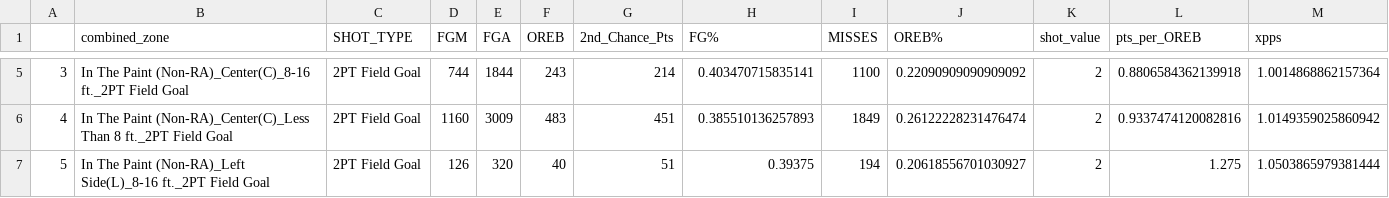
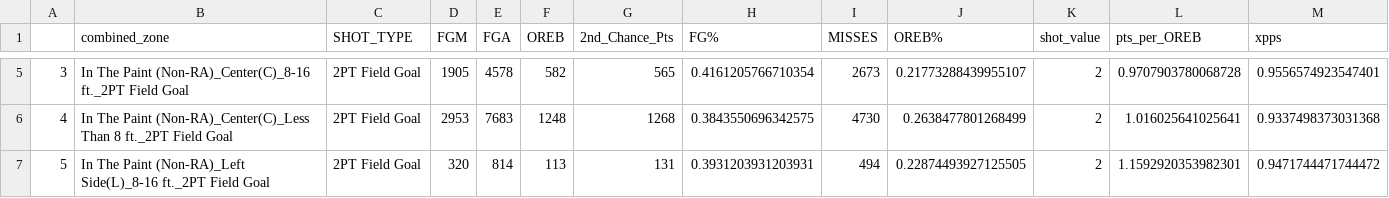
Before and after one commit to scottyla19/nylon, a CSV file: expected-value/league-xpps.csv, drawn as a sheet; only a part is shown, gaps mark what is left out; the diff covers the shown part only.

```diff
--- a/expected-value/league-xpps.csv
+++ b/expected-value/league-xpps.csv
@@ -5,3 +5,3 @@
-3,In The Paint (Non-RA)_Center(C)_8-16 ft._2PT Field Goal,2PT Field Goal,744,1844,243,214,0.403470715835141,1100,0.22090909090909092,2,0.8806584362139918,1.0014868862157364
-4,In The Paint (Non-RA)_Center(C)_Less Than 8 ft._2PT Field Goal,2PT Field Goal,1160,3009,483,451,0.385510136257893,1849,0.26122228231476474,2,0.9337474120082816,1.0149359025860942
-5,In The Paint (Non-RA)_Left Side(L)_8-16 ft._2PT Field Goal,2PT Field Goal,126,320,40,51,0.39375,194,0.20618556701030927,2,1.275,1.0503865979381444
+3,In The Paint (Non-RA)_Center(C)_8-16 ft._2PT Field Goal,2PT Field Goal,1905,4578,582,565,0.4161205766710354,2673,0.21773288439955107,2,0.9707903780068728,0.9556574923547401
+4,In The Paint (Non-RA)_Center(C)_Less Than 8 ft._2PT Field Goal,2PT Field Goal,2953,7683,1248,1268,0.3843550696342575,4730,0.2638477801268499,2,1.016025641025641,0.9337498373031368
+5,In The Paint (Non-RA)_Left Side(L)_8-16 ft._2PT Field Goal,2PT Field Goal,320,814,113,131,0.3931203931203931,494,0.22874493927125505,2,1.1592920353982301,0.9471744471744472
```
Also changed, not shown: 135 edited cells elsewhere in this file, expected-value/team-xpps.csv, 7 other files.
